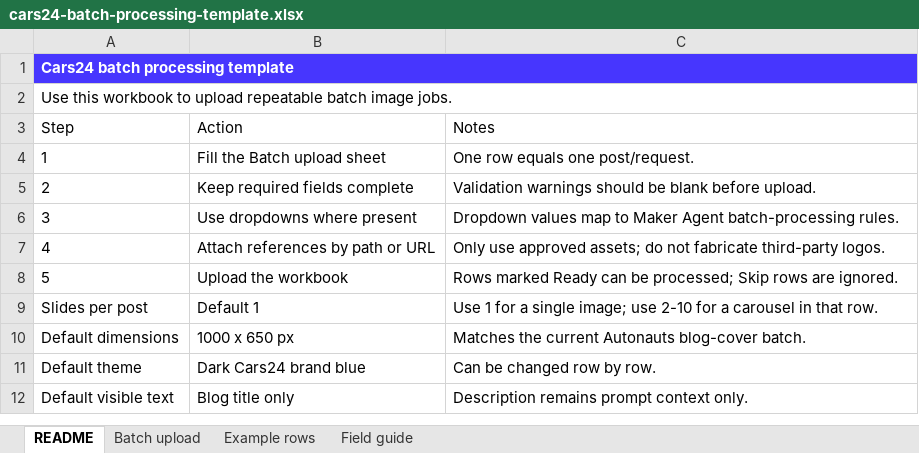
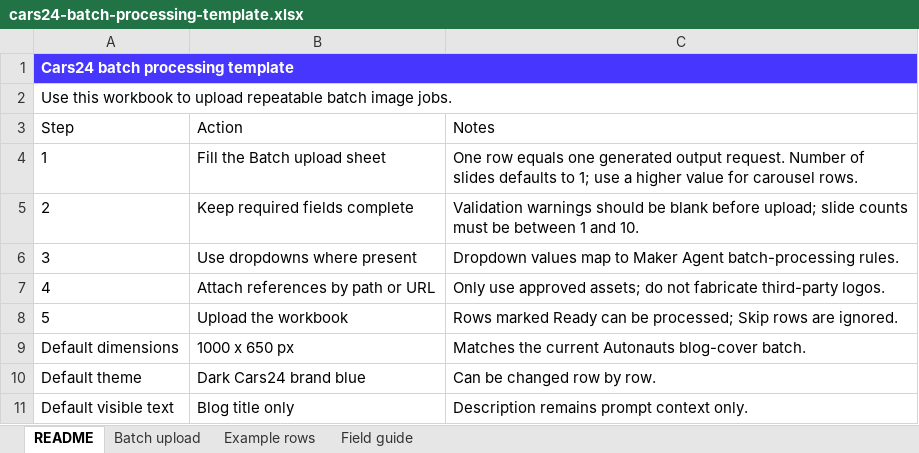
Before and after one commit to ishaankothiyal-designer/maker-agent-v2, an Excel workbook: 5_BATCH_EXPORT/cars24-batch-processing-template.xlsx, sheet README, drawn as a sheet; values as stored, in another font and other column widths than the file's, no borders; the diff names each change by its address in the sheet, - before the commit and + after, or states it on an @@ line.

```diff
--- a/5_BATCH_EXPORT/cars24-batch-processing-template.xlsx (sheet README)
+++ b/5_BATCH_EXPORT/cars24-batch-processing-template.xlsx (sheet README)
-C4: …equals one post/request.
+C4: …equals one generated output request. Number of slides defaults to 1; use a higher value for carousel rows.
-C5: …blank before upload.
+C5: …blank before upload; slide counts must be between 1 and 10.
-row 9: Slides per post | Default 1 | Use 1 for a single image; use 2-10 for a carousel in that row.
```
Also changed, not shown: sheet Batch upload, sheet Field guide, sheet Example rows, 51 other files.
